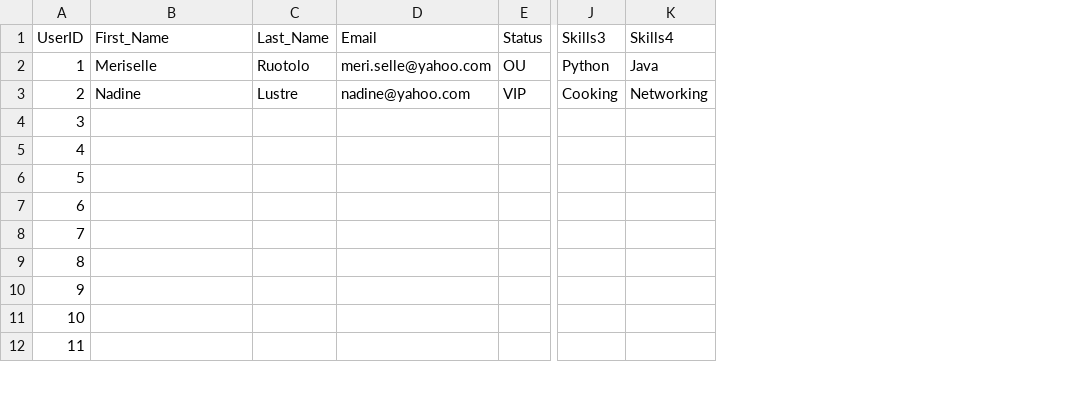
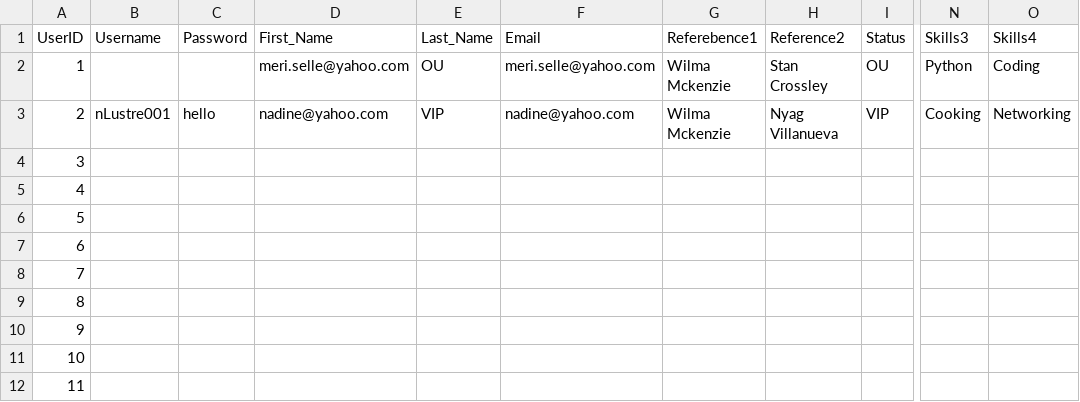
Before and after one commit to ctan01/CSC322Project, a CSV file: UserData.csv, drawn as a sheet; only a part is shown, gaps mark what is left out; addresses are those after the commit; the diff names each change by its address in the sheet, - before the commit and + after, or states it on an @@ line.

Commit message:
Update UserData.csv

```diff
--- a/UserData.csv
+++ b/UserData.csv
+column B (Username), row 3: nLustre001
+column C (Password), row 3: hello
+column G (Referebence1), rows 2-3: Wilma Mckenzie | Wilma Mckenzie
+column H (Reference2), rows 2-3: Stan Crossley | Nyag Villanueva
-D2 (First_Name): Meriselle
+D2 (First_Name): meri.selle@yahoo.com
-E2 (Last_Name): Ruotolo
+E2 (Last_Name): OU
-O2 (Skills4): Java
+O2 (Skills4): Coding
-D3 (First_Name): Nadine
+D3 (First_Name): nadine@yahoo.com
-E3 (Last_Name): Lustre
+E3 (Last_Name): VIP
```
